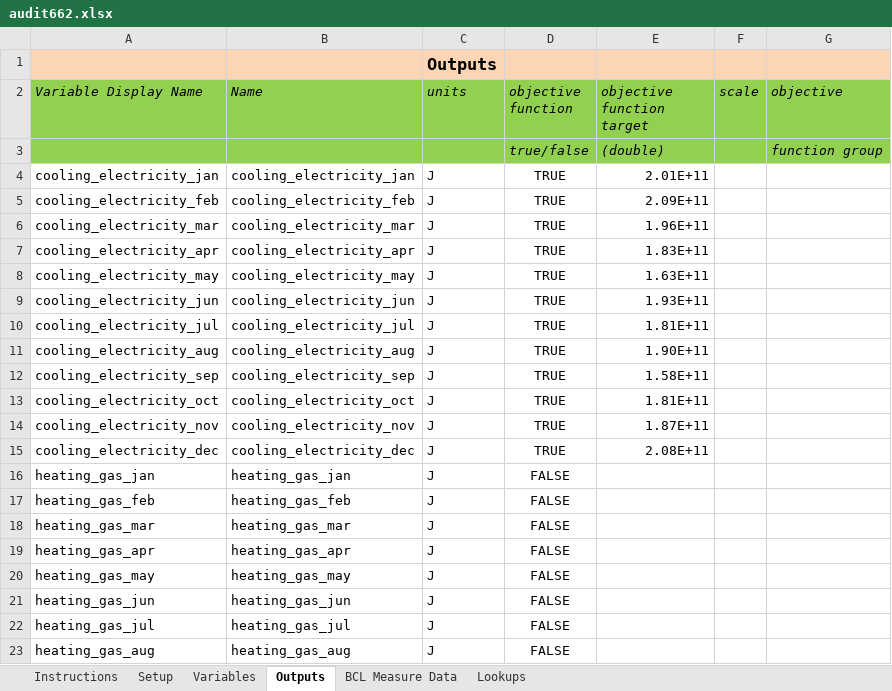
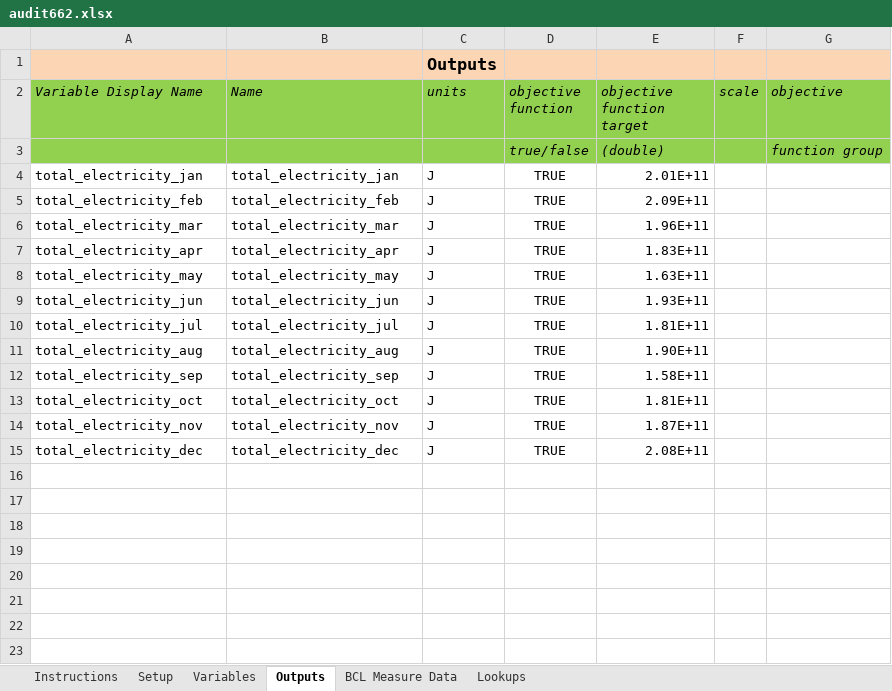
Before and after one commit to NREL/OpenStudio-analysis-spreadsheet, an Excel workbook: projects/audit662.xlsx, sheet Outputs, drawn as a sheet; only a part is shown; values as stored, in another font and other column widths than the file's, no borders; the diff covers the shown part only; the diff names each change by its address in the sheet, - before the commit and + after, or states it on an @@ line.

Commit message:
Updating to new objective function

```diff
--- a/projects/audit662.xlsx (sheet Outputs)
+++ b/projects/audit662.xlsx (sheet Outputs)
-A4 (Variable Display Name): cooling_electricity_jan
+A4 (Variable Display Name): total_electricity_jan
-B4 (Name): cooling_electricity_jan
+B4 (Name): total_electricity_jan
-A5 (Variable Display Name): cooling_electricity_feb
+A5 (Variable Display Name): total_electricity_feb
-B5 (Name): cooling_electricity_feb
+B5 (Name): total_electricity_feb
-A6 (Variable Display Name): cooling_electricity_mar
+A6 (Variable Display Name): total_electricity_mar
-B6 (Name): cooling_electricity_mar
+B6 (Name): total_electricity_mar
-A7 (Variable Display Name): cooling_electricity_apr
+A7 (Variable Display Name): total_electricity_apr
-B7 (Name): cooling_electricity_apr
+B7 (Name): total_electricity_apr
-A8 (Variable Display Name): cooling_electricity_may
+A8 (Variable Display Name): total_electricity_may
-B8 (Name): cooling_electricity_may
+B8 (Name): total_electricity_may
-A9 (Variable Display Name): cooling_electricity_jun
+A9 (Variable Display Name): total_electricity_jun
-B9 (Name): cooling_electricity_jun
+B9 (Name): total_electricity_jun
-A10 (Variable Display Name): cooling_electricity_jul
+A10 (Variable Display Name): total_electricity_jul
-B10 (Name): cooling_electricity_jul
+B10 (Name): total_electricity_jul
-A11 (Variable Display Name): cooling_electricity_aug
+A11 (Variable Display Name): total_electricity_aug
-B11 (Name): cooling_electricity_aug
+B11 (Name): total_electricity_aug
-A12 (Variable Display Name): cooling_electricity_sep
+A12 (Variable Display Name): total_electricity_sep
-B12 (Name): cooling_electricity_sep
+B12 (Name): total_electricity_sep
-A13 (Variable Display Name): cooling_electricity_oct
+A13 (Variable Display Name): total_electricity_oct
-B13 (Name): cooling_electricity_oct
+B13 (Name): total_electricity_oct
-A14 (Variable Display Name): cooling_electricity_nov
+A14 (Variable Display Name): total_electricity_nov
-B14 (Name): cooling_electricity_nov
+B14 (Name): total_electricity_nov
-A15 (Variable Display Name): cooling_electricity_dec
+A15 (Variable Display Name): total_electricity_dec
-B15 (Name): cooling_electricity_dec
+B15 (Name): total_electricity_dec
-row 16: heating_gas_jan | heating_gas_jan | J | FALSE
-row 17: heating_gas_feb | heating_gas_feb | J | FALSE
-row 18: heating_gas_mar | heating_gas_mar | J | FALSE
-row 19: heating_gas_apr | heating_gas_apr | J | FALSE
-row 20: heating_gas_may | heating_gas_may | J | FALSE
-row 21: heating_gas_jun | heating_gas_jun | J | FALSE
-row 22: heating_gas_jul | heating_gas_jul | J | FALSE
-row 23: heating_gas_aug | heating_gas_aug | J | FALSE
```
Also changed, not shown: 4 removed rows elsewhere in this sheet, sheet Setup.
